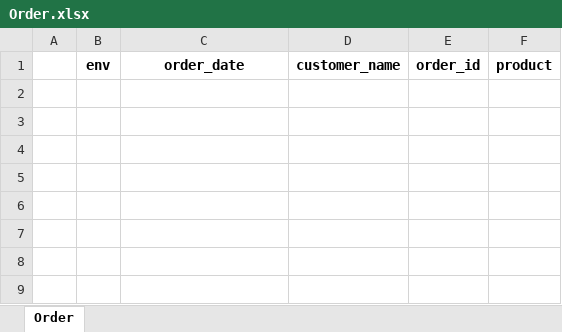
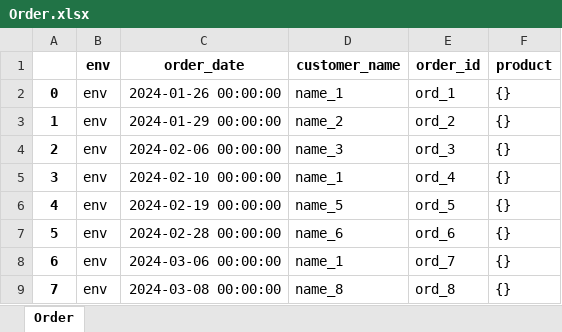
Before and after one commit to AvinashPinnamaneni/PPRmodel, an Excel workbook: customSim/LES/systemDefinition/Order.xlsx, sheet Order, drawn as a sheet; values as stored, in another font and other column widths than the file's, no borders; the diff names each change by its address in the sheet, - before the commit and + after, or states it on an @@ line.

```diff
--- a/customSim/LES/systemDefinition/Order.xlsx (sheet Order)
+++ b/customSim/LES/systemDefinition/Order.xlsx (sheet Order)
+row 2: 0 | env | 2024-01-26 00:00:00 | name_1 | ord_1 | {}
+row 3: 1 | env | 2024-01-29 00:00:00 | name_2 | ord_2 | {}
+row 4: 2 | env | 2024-02-06 00:00:00 | name_3 | ord_3 | {}
+row 5: 3 | env | 2024-02-10 00:00:00 | name_1 | ord_4 | {}
+row 6: 4 | env | 2024-02-19 00:00:00 | name_5 | ord_5 | {}
+row 7: 5 | env | 2024-02-28 00:00:00 | name_6 | ord_6 | {}
+row 8: 6 | env | 2024-03-06 00:00:00 | name_1 | ord_7 | {}
+row 9: 7 | env | 2024-03-08 00:00:00 | name_8 | ord_8 | {}
```
Also changed, not shown: customSim/LES/systemDefinition/Process.xlsx, customSim/LES/systemDefinition/Product.xlsx, 4 other files.
